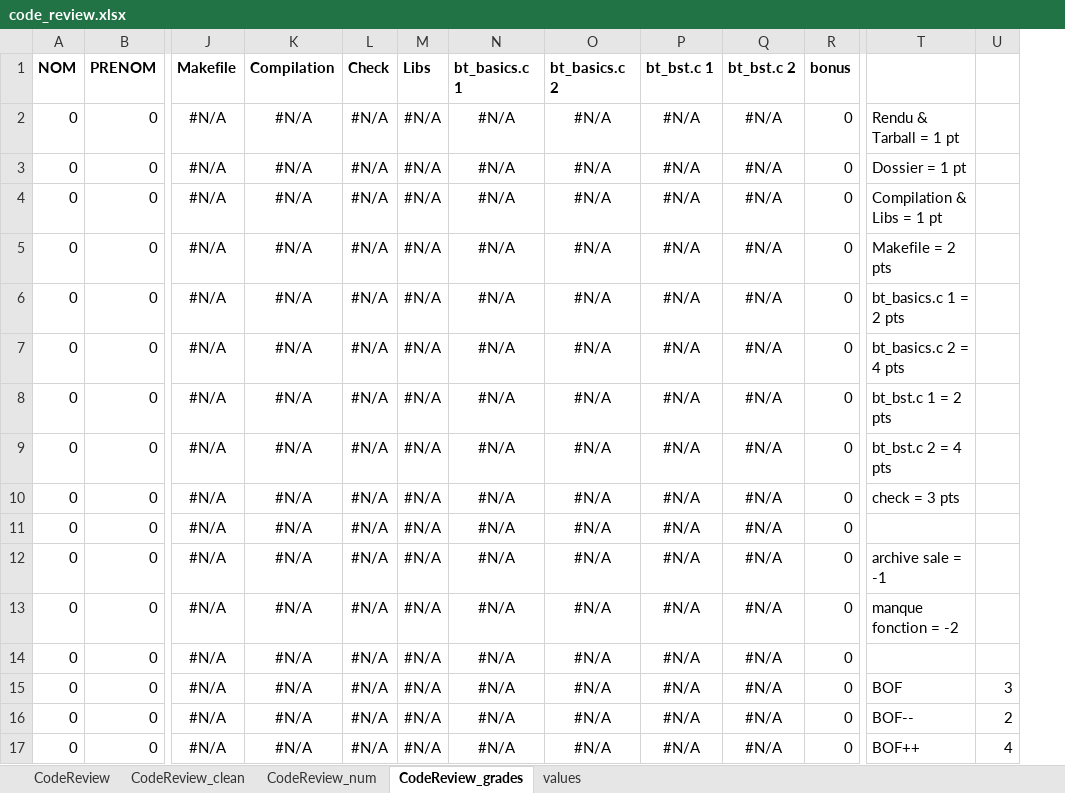
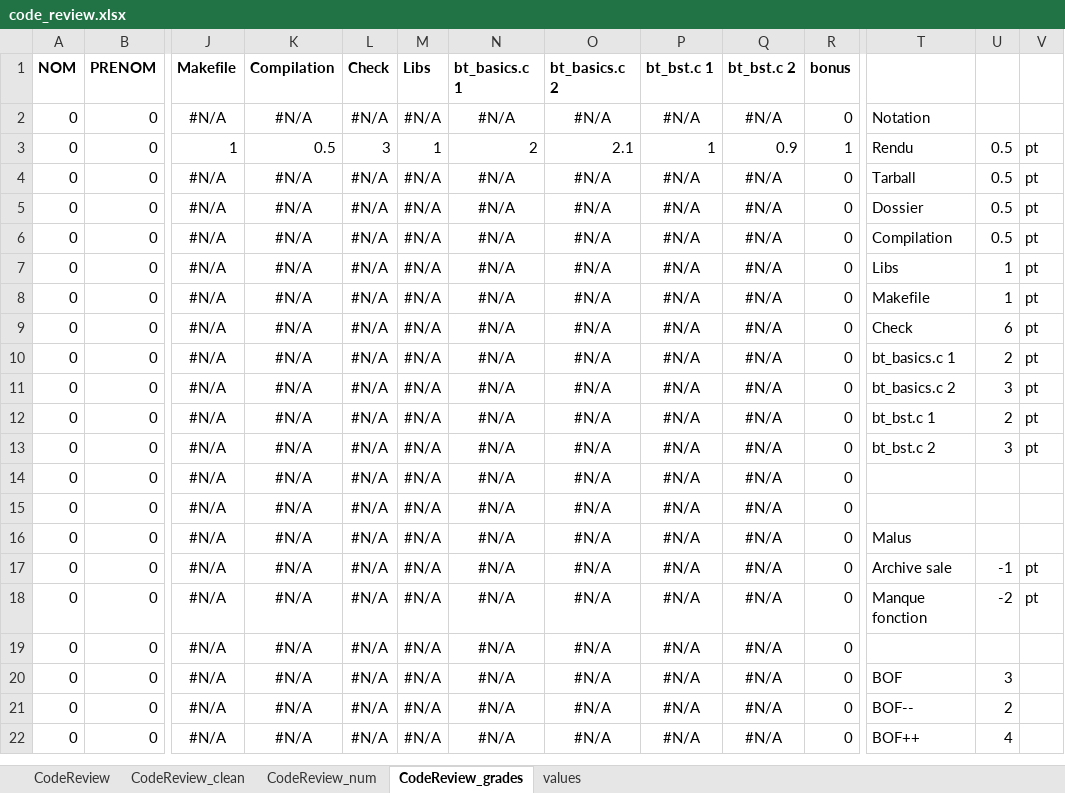
Before and after one commit to metalbobinou/courses, an Excel workbook: notes/code_review.xlsx, sheet CodeReview_grades, drawn as a sheet; only a part is shown, gaps mark what is left out; values as stored, in another font and other column widths than the file's, no borders; addresses are those after the commit; rows hold the shown columns only; the diff covers the shown part only; the diff names each change by its address in the sheet, - before the commit and + after, or states it on an @@ line.

Commit message:
Updates grades in projects

```diff
--- a/notes/code_review.xlsx (sheet CodeReview_grades)
+++ b/notes/code_review.xlsx (sheet CodeReview_grades)
+column V, rows 5-6: pt | pt; rows 8-13: all pt
-T2: Rendu & Tarball = 1 pt
+T2: Notation
+row 3: 0 | 0 | 1 | 0.5 | 3 | 1 | 2 | 2.1 | 1 | 0.9 | 1 | Rendu | 0.5 | pt
+row 4: 0 | 0 | #N/A | #N/A | #N/A | #N/A | #N/A | #N/A | #N/A | #N/A | 0 | Tarball | 0.5 | pt
-T5: Dossier = 1 pt
+T5: Dossier
-U5:U6: (empty)
+U5:U6: 0.5
-T6: Compilation & Libs = 1 pt
+T6: Compilation
+row 7: 0 | 0 | #N/A | #N/A | #N/A | #N/A | #N/A | #N/A | #N/A | #N/A | 0 | Libs | 1 | pt
-T8: Makefile = 2 pts
+T8: Makefile
-U8: (empty)
+U8: 1
-T9: bt_basics.c 1 = 2 pts
+T9: Check
-U9: (empty)
+U9: 6
-T10: bt_basics.c 2 = 4 pts
+T10: bt_basics.c 1
-U10: (empty)
+U10: 2
-T11: bt_bst.c 1 = 2 pts
+T11: bt_basics.c 2
-U11: (empty)
+U11: 3
-T12: bt_bst.c 2 = 4 pts
+T12: bt_bst.c 1
-U12: (empty)
+U12: 2
-T13: check = 3 pts
+T13: bt_bst.c 2
-U13: (empty)
+U13: 3
-T15: archive sale = -1
+T15: (empty)
-T16: manque fonction = -2
+T16: Malus
+row 17: 0 | 0 | #N/A | #N/A | #N/A | #N/A | #N/A | #N/A | #N/A | #N/A | 0 | Archive sale | -1 | pt
+row 18: 0 | 0 | #N/A | #N/A | #N/A | #N/A | #N/A | #N/A | #N/A | #N/A | 0 | Manque fonction | -2 | pt
```
Also changed, not shown: 18 added rows elsewhere in this sheet, sheet CodeReview_num, sheet CodeReview_clean, sheet values, sheet CodeReview, formulas that keep their value.
